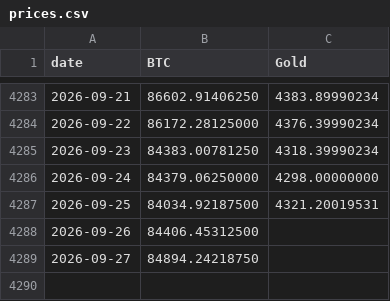
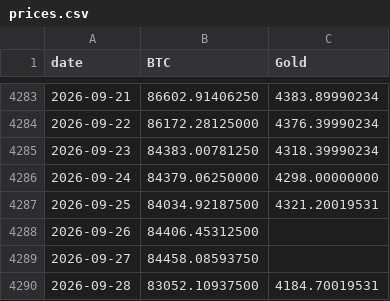
Before and after one commit to vcraignou/data, a CSV file: docs/prices.csv, drawn as a sheet; only a part is shown, gaps mark what is left out.

```diff
--- a/docs/prices.csv
+++ b/docs/prices.csv
@@ -4288,2 +4288,3 @@ date,BTC,Gold
 2026-09-26,84406.45312500,
-2026-09-27,84894.24218750,
+2026-09-27,84458.08593750,
+2026-09-28,83052.10937500,4184.70019531
```
Also changed, not shown: 1 other file.
